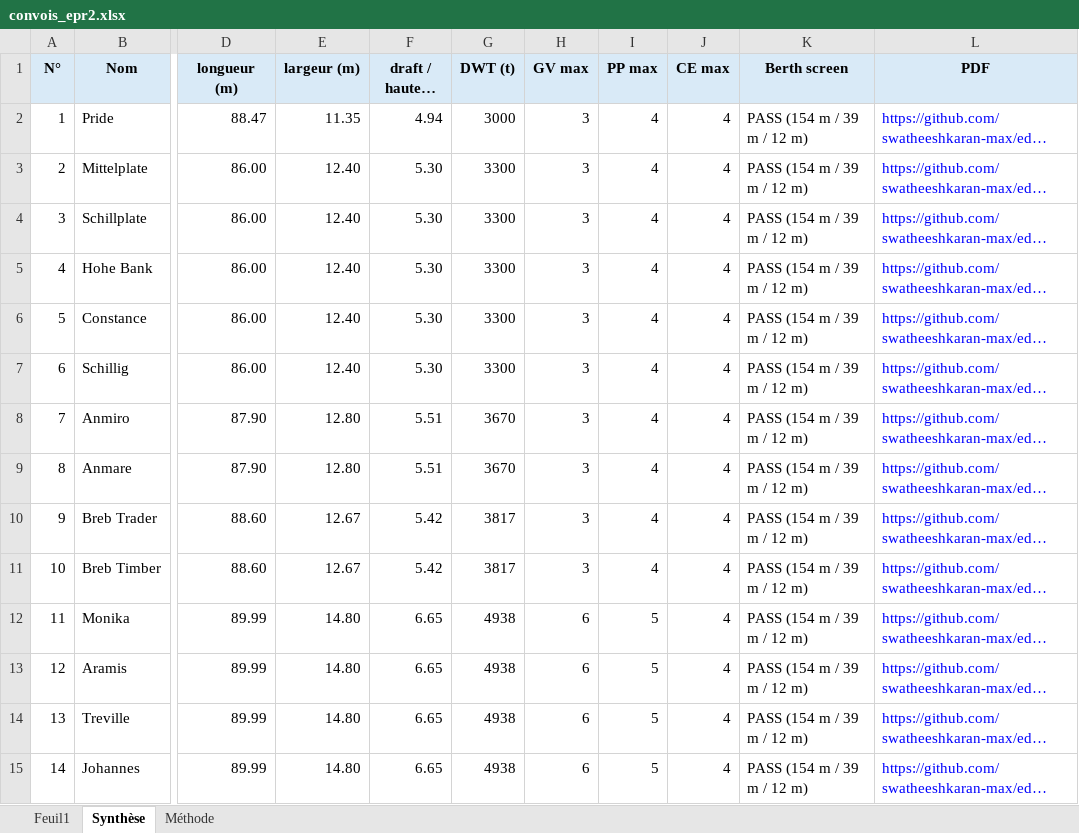
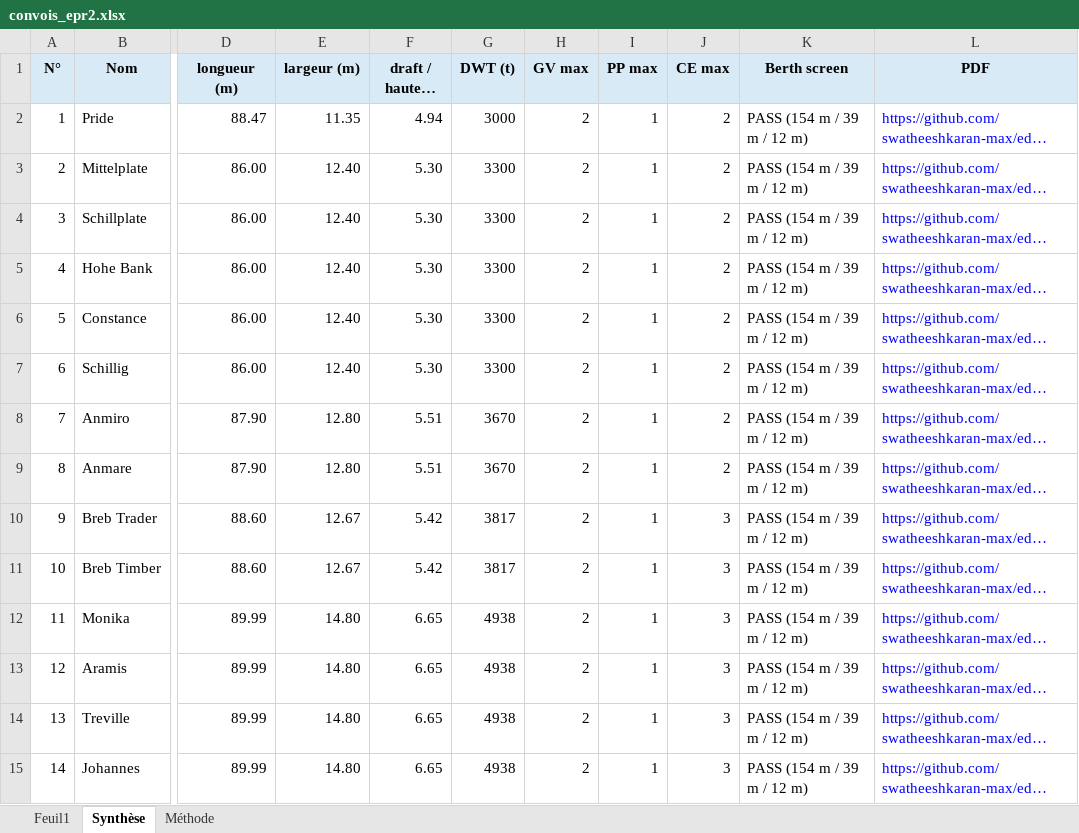
Before and after one commit to swatheeshkaran-max/edf-dechargement-colis, an Excel workbook: convois_epr2.xlsx, sheet Synthèse, drawn as a sheet; only a part is shown, gaps mark what is left out; long unchanged cells end in …; values as stored, in another font and other column widths than the file's, no borders; table styles not drawn; the diff covers the shown part only; the diff names each change by its address in the sheet, - before the commit and + after, or states it on an @@ line.

```diff
--- a/convois_epr2.xlsx (sheet Synthèse)
+++ b/convois_epr2.xlsx (sheet Synthèse)
-H2:H11 (GV max): 3
+H2:H11 (GV max): 2
-I2:I11 (PP max): 4
+I2:I11 (PP max): 1
-J2:J9 (CE max): 4
+J2:J9 (CE max): 2
-J10:J15 (CE max): 4
+J10:J15 (CE max): 3
-H12:H15 (GV max): 6
+H12:H15 (GV max): 2
-I12:I15 (PP max): 5
+I12:I15 (PP max): 1
```
Also changed, not shown: 45 edited cells elsewhere in this sheet, sheet Feuil1, sheet Méthode.
